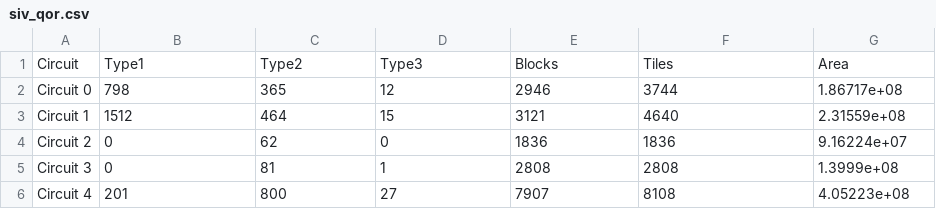
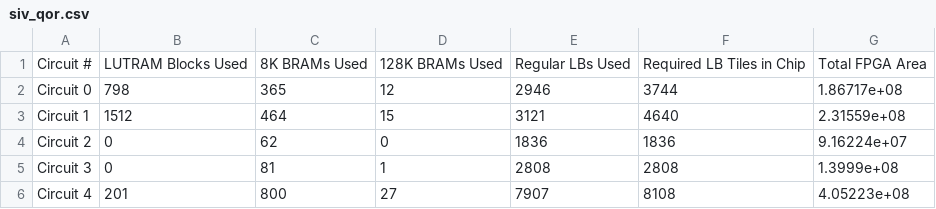
Before and after one commit to lichen-liu/ece1756, a CSV file: lab3/siv_qor.csv, drawn as a sheet; only a part is shown; removed rows and columns are numbered as before the commit, all else as after; the diff names each change by its address in the sheet, - before the commit and + after, or states it on an @@ line.

Commit message:
minor

```diff
--- a/lab3/siv_qor.csv
+++ b/lab3/siv_qor.csv
-row 1: Circuit | Type1 | Type2 | Type3 | Blocks | Tiles | Area
+row 1: Circuit # | LUTRAM Blocks Used | 8K BRAMs Used | 128K BRAMs Used | Regular LBs Used | Required LB Tiles in Chip | Total FPGA Area
```
